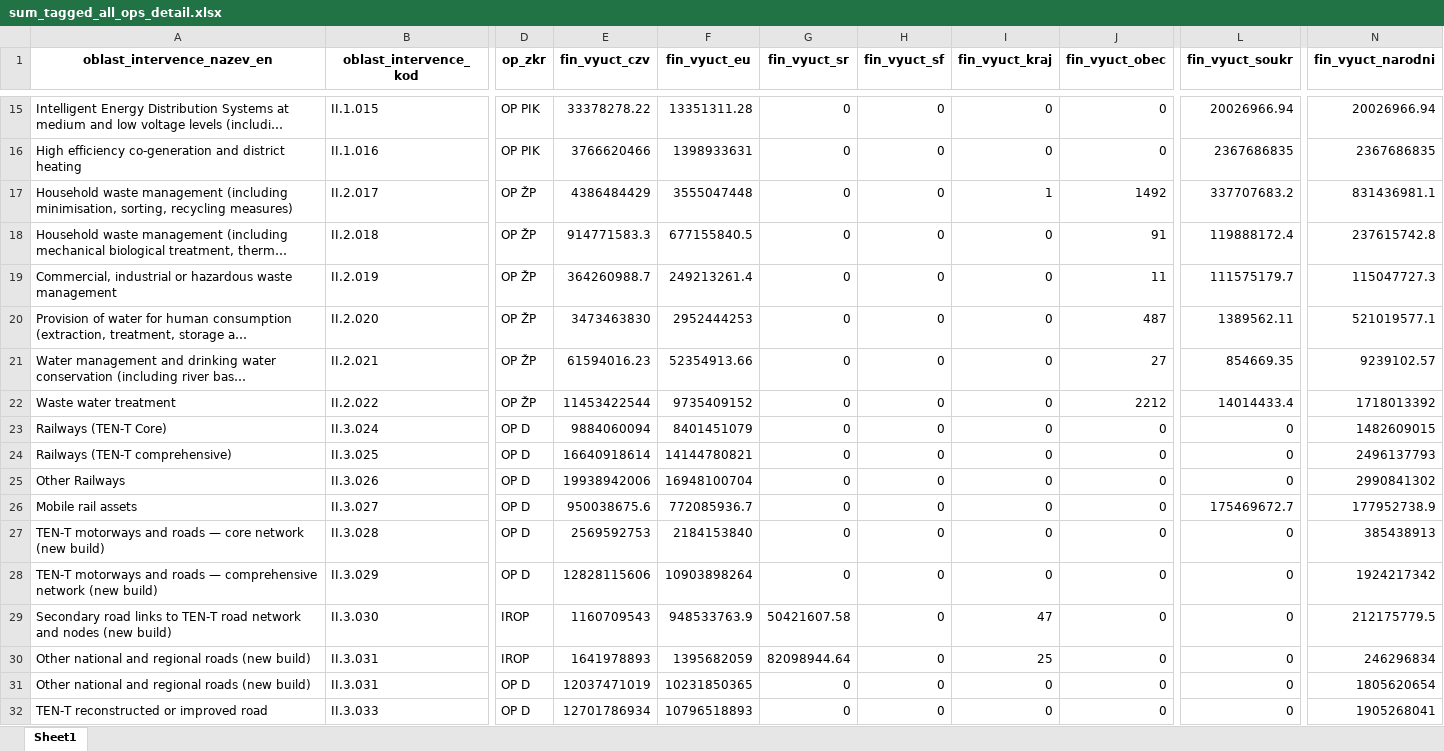
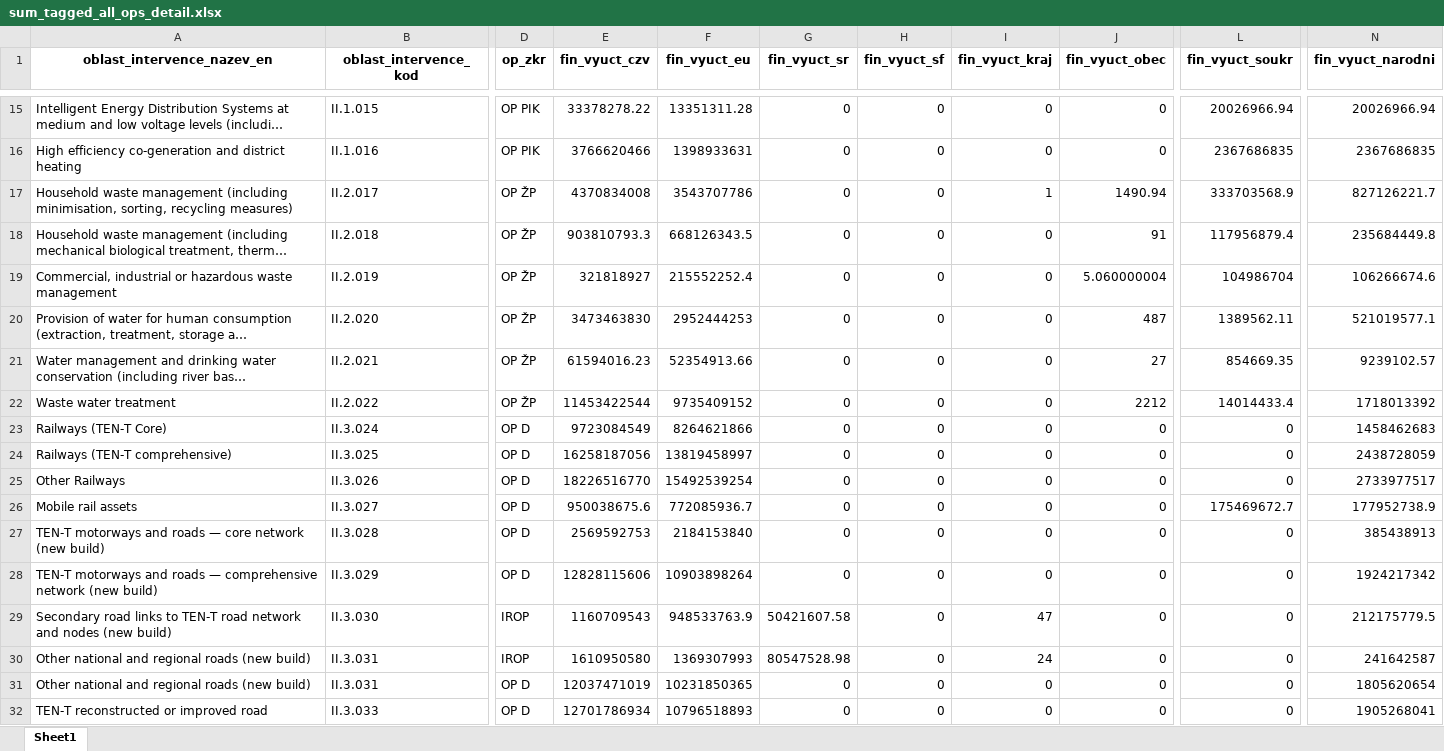
Before and after one commit to cdeorgcz/esiftagging, an Excel workbook: data-export/export_202110/sum_tagged_all_ops_detail.xlsx, sheet Sheet1, drawn as a sheet; only a part is shown, gaps mark what is left out; long unchanged cells end in …; values as stored, in another font and other column widths than the file's, no borders; the diff covers the shown part only; the diff names each change by its address in the sheet, - before the commit and + after, or states it on an @@ line.

```diff
--- a/data-export/export_202110/sum_tagged_all_ops_detail.xlsx (sheet Sheet1)
+++ b/data-export/export_202110/sum_tagged_all_ops_detail.xlsx (sheet Sheet1)
-E17 (fin_vyuct_czv): 4386484429
+E17 (fin_vyuct_czv): 4370834008
-F17 (fin_vyuct_eu): 3555047448
+F17 (fin_vyuct_eu): 3543707786
-J17 (fin_vyuct_obec): 1492
+J17 (fin_vyuct_obec): 1490.94
-L17 (fin_vyuct_soukr): 337707683.2
+L17 (fin_vyuct_soukr): 333703568.9
-N17 (fin_vyuct_narodni): 831436981.1
+N17 (fin_vyuct_narodni): 827126221.7
-E18 (fin_vyuct_czv): 914771583.3
+E18 (fin_vyuct_czv): 903810793.3
-F18 (fin_vyuct_eu): 677155840.5
+F18 (fin_vyuct_eu): 668126343.5
-L18 (fin_vyuct_soukr): 119888172.4
+L18 (fin_vyuct_soukr): 117956879.4
-N18 (fin_vyuct_narodni): 237615742.8
+N18 (fin_vyuct_narodni): 235684449.8
-E19 (fin_vyuct_czv): 364260988.7
+E19 (fin_vyuct_czv): 321818927
-F19 (fin_vyuct_eu): 249213261.4
+F19 (fin_vyuct_eu): 215552252.4
-J19 (fin_vyuct_obec): 11
+J19 (fin_vyuct_obec): 5.060000004
-L19 (fin_vyuct_soukr): 111575179.7
+L19 (fin_vyuct_soukr): 104986704
-N19 (fin_vyuct_narodni): 115047727.3
+N19 (fin_vyuct_narodni): 106266674.6
-E23 (fin_vyuct_czv): 9884060094
+E23 (fin_vyuct_czv): 9723084549
-F23 (fin_vyuct_eu): 8401451079
+F23 (fin_vyuct_eu): 8264621866
-N23 (fin_vyuct_narodni): 1482609015
+N23 (fin_vyuct_narodni): 1458462683
-E24 (fin_vyuct_czv): 16640918614
+E24 (fin_vyuct_czv): 16258187056
-F24 (fin_vyuct_eu): 14144780821
+F24 (fin_vyuct_eu): 13819458997
-N24 (fin_vyuct_narodni): 2496137793
+N24 (fin_vyuct_narodni): 2438728059
-E25 (fin_vyuct_czv): 19938942006
+E25 (fin_vyuct_czv): 18226516770
-F25 (fin_vyuct_eu): 16948100704
+F25 (fin_vyuct_eu): 15492539254
-N25 (fin_vyuct_narodni): 2990841302
+N25 (fin_vyuct_narodni): 2733977517
-E30 (fin_vyuct_czv): 1641978893
+E30 (fin_vyuct_czv): 1610950580
-F30 (fin_vyuct_eu): 1395682059
+F30 (fin_vyuct_eu): 1369307993
-G30 (fin_vyuct_sr): 82098944.64
+G30 (fin_vyuct_sr): 80547528.98
-I30 (fin_vyuct_kraj): 25
+I30 (fin_vyuct_kraj): 24
-N30 (fin_vyuct_narodni): 246296834
+N30 (fin_vyuct_narodni): 241642587
```
Also changed, not shown: 207 edited cells elsewhere in this sheet, data-export/export_202110/sum_tagged_all_ops.xlsx, data-export/export_202110/sum_tagged_nonagri_detail.xlsx, 8 other files.
